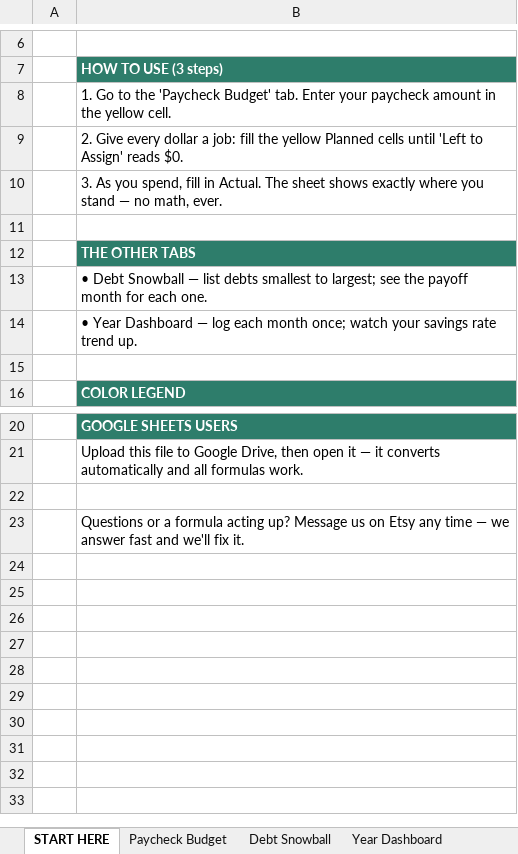
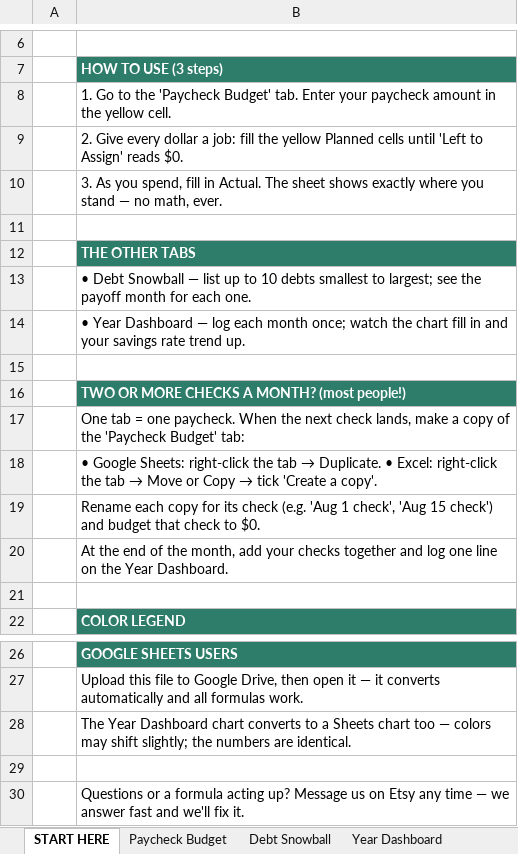
Before and after one commit to cmoney117/fb-marketplace-autoresponder, an Excel workbook: venture/07-automation/tracker/publish-queue/paycheck-budget-v1/Paycheck-Budget-System.xlsx, sheet START HERE, drawn as a sheet; only a part is shown, gaps mark what is left out; values as stored, in another font and other column widths than the file's, no borders; the diff names each change by its address in the sheet, - before the commit and + after, or states it on an @@ line.

```diff
--- a/venture/07-automation/tracker/publish-queue/paycheck-budget-v1/Paycheck-Budget-System.xlsx (sheet START HERE)
+++ b/venture/07-automation/tracker/publish-queue/paycheck-budget-v1/Paycheck-Budget-System.xlsx (sheet START HERE)
-B13: …— list debts smallest…
+B13: …— list up to 10 debts smallest…
-B14: …once; watch your savings…
+B14: …once; watch the chart fill in and your savings…
+row 15: (empty)
+row 16:  | TWO OR MORE CHECKS A MONTH? (most people!)
+row 17:  | One tab = one paycheck. When the next check lands, make a copy of the 'Paycheck Budget' tab:
+row 18:  | • Google Sheets: right-click the tab → Duplicate. • Excel: right-click the tab → Move or Copy → tick 'Create a copy'.
+row 19:  | Rename each copy for its check (e.g. 'Aug 1 check', 'Aug 15 check') and budget that check to $0.
+row 20:  | At the end of the month, add your checks together and log one line on the Year Dashboard.
+row 28:  | The Year Dashboard chart converts to a Sheets chart too — colors may shift slightly; the numbers are identical.
```
Also changed, not shown: sheet Debt Snowball, sheet Paycheck Budget, charts or pictures, venture/07-automation/tracker/publish-queue/savings-goal-tracker-v1/Savings-Goal-Tracker.xlsx, venture/07-automation/tracker/publish-queue/simple-budget-starter-v1/10-Minute-Simple-Budget.xlsx, 10 other files.
